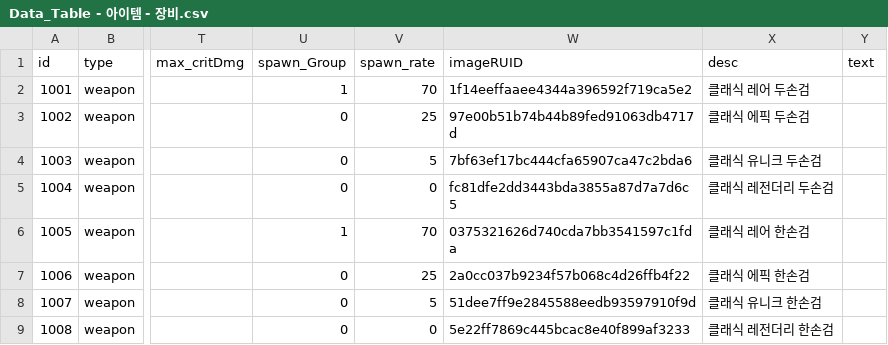
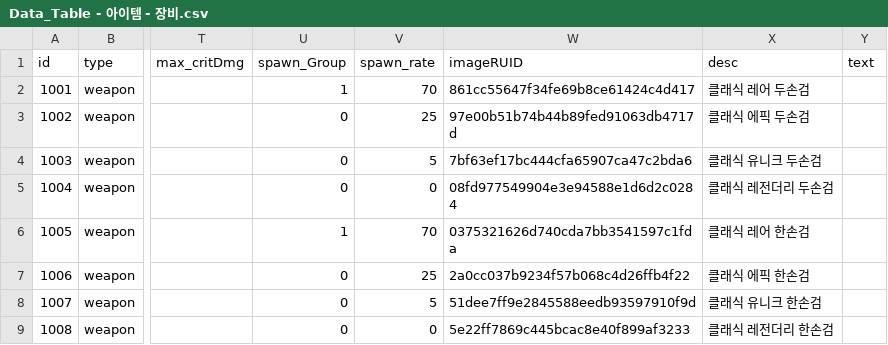
Before and after one commit to tigerlow0723-blip/MapleWorld, a CSV file: Lucky_Backpack/RootDesk/MyDesk/DataSet/Data_Table - 아이템 - 장비.csv, drawn as a sheet; only a part is shown, gaps mark what is left out; the diff names each change by its address in the sheet, - before the commit and + after, or states it on an @@ line.

```diff
--- a/Lucky_Backpack/RootDesk/MyDesk/DataSet/Data_Table - 아이템 - 장비.csv
+++ b/Lucky_Backpack/RootDesk/MyDesk/DataSet/Data_Table - 아이템 - 장비.csv
-W2 (imageRUID): 1f14eeffaaee4344a396592f719ca5e2
+W2 (imageRUID): 861cc55647f34fe69b8ce61424c4d417
-W5 (imageRUID): fc81dfe2dd3443bda3855a87d7a7d6c5
+W5 (imageRUID): 08fd977549904e3e94588e1d6d2c0284
```
Also changed, not shown: Lucky_Backpack/RootDesk/MyDesk/DataSet/Data_Table - DiceImage.csv, Lucky_Backpack/RootDesk/MyDesk/DataSet/Data_Table - 맵 매니저.csv, 15 other files.
